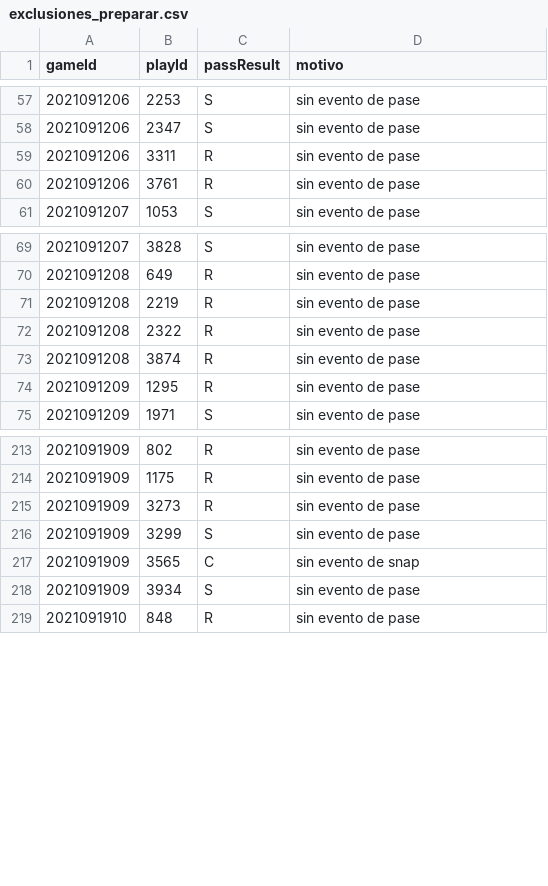
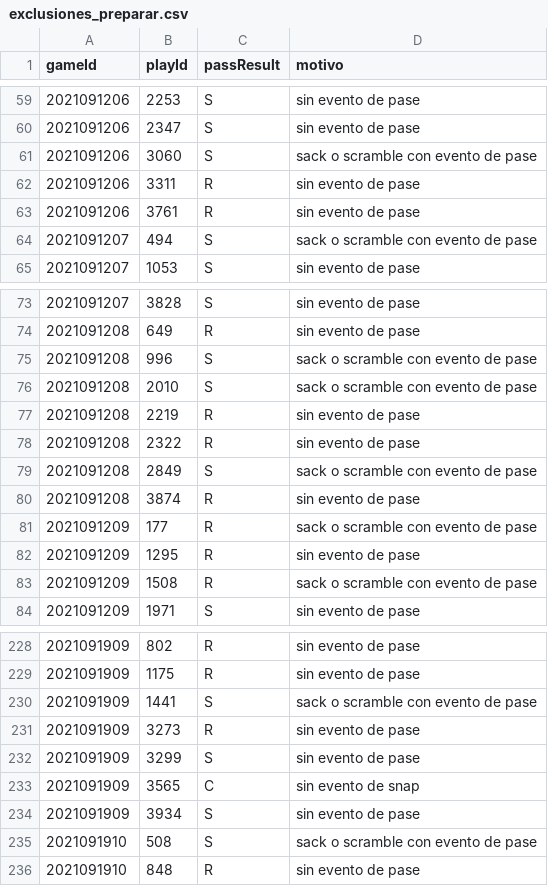
Before and after one commit to pburgoao2001/stochastic-blitz-nfl-bdb, a CSV file: data/derivado/exclusiones_preparar.csv, drawn as a sheet; only a part is shown, gaps mark what is left out; the diff covers the shown part only.

```diff
--- a/data/derivado/exclusiones_preparar.csv
+++ b/data/derivado/exclusiones_preparar.csv
@@ -58,4 +60,6 @@ gameId,playId,passResult,motivo
 2021091206,2347,S,sin evento de pase
+2021091206,3060,S,sack o scramble con evento de pase
 2021091206,3311,R,sin evento de pase
 2021091206,3761,R,sin evento de pase
+2021091207,494,S,sack o scramble con evento de pase
 2021091207,1053,S,sin evento de pase
@@ -70,6 +74,11 @@ gameId,playId,passResult,motivo
 2021091208,649,R,sin evento de pase
+2021091208,996,S,sack o scramble con evento de pase
+2021091208,2010,S,sack o scramble con evento de pase
 2021091208,2219,R,sin evento de pase
 2021091208,2322,R,sin evento de pase
+2021091208,2849,S,sack o scramble con evento de pase
 2021091208,3874,R,sin evento de pase
+2021091209,177,R,sack o scramble con evento de pase
 2021091209,1295,R,sin evento de pase
+2021091209,1508,R,sack o scramble con evento de pase
 2021091209,1971,S,sin evento de pase
@@ -214,2 +229,3 @@ gameId,playId,passResult,motivo
 2021091909,1175,R,sin evento de pase
+2021091909,1441,S,sack o scramble con evento de pase
 2021091909,3273,R,sin evento de pase
@@ -218,2 +234,3 @@ gameId,playId,passResult,motivo
 2021091909,3934,S,sin evento de pase
+2021091910,508,S,sack o scramble con evento de pase
 2021091910,848,R,sin evento de pase
```
Also changed, not shown: 33 added rows elsewhere in this file, 10 other files.
